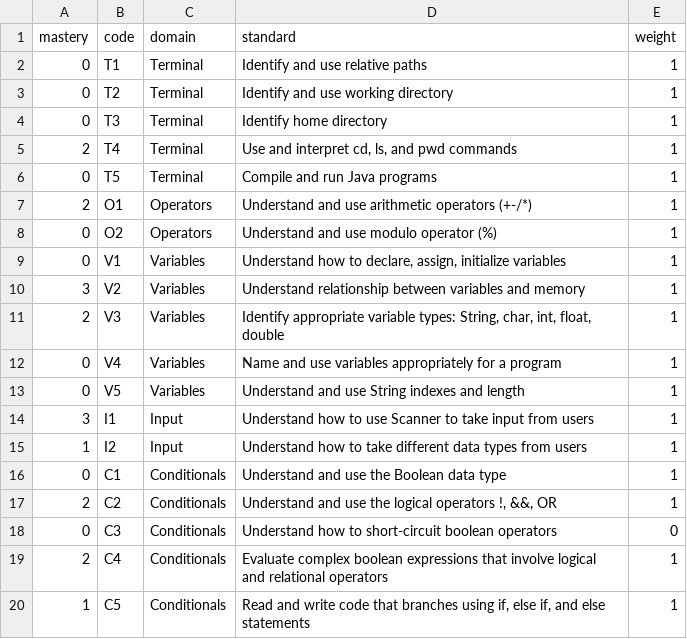
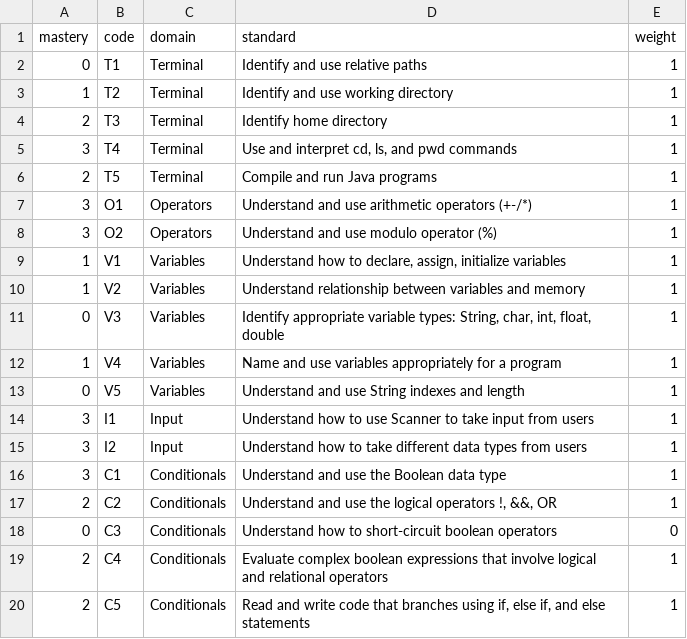
Before and after one commit to lester-lee/student-standards-tracker, a CSV file: data/courses/java/students/java_b.csv, drawn as a sheet.

```diff
--- a/data/courses/java/students/java_b.csv
+++ b/data/courses/java/students/java_b.csv
@@ -2,16 +2,16 @@ mastery,code,domain,standard,weight
 0,T1,Terminal,Identify and use relative paths,1
-0,T2,Terminal,Identify and use working directory,1
-0,T3,Terminal,Identify home directory,1
-2,T4,Terminal,"Use and interpret cd, ls, and pwd commands",1
-0,T5,Terminal,Compile and run Java programs,1
-2,O1,Operators,Understand and use arithmetic operators (+-/*),1
-0,O2,Operators,Understand and use modulo operator (%),1
-0,V1,Variables,"Understand how to declare, assign, initialize variables",1
-3,V2,Variables,Understand relationship between variables and memory,1
-2,V3,Variables,"Identify appropriate variable types: String, char, int, float, double",1
-0,V4,Variables,Name and use variables appropriately for a program,1
+1,T2,Terminal,Identify and use working directory,1
+2,T3,Terminal,Identify home directory,1
+3,T4,Terminal,"Use and interpret cd, ls, and pwd commands",1
+2,T5,Terminal,Compile and run Java programs,1
+3,O1,Operators,Understand and use arithmetic operators (+-/*),1
+3,O2,Operators,Understand and use modulo operator (%),1
+1,V1,Variables,"Understand how to declare, assign, initialize variables",1
+1,V2,Variables,Understand relationship between variables and memory,1
+0,V3,Variables,"Identify appropriate variable types: String, char, int, float, double",1
+1,V4,Variables,Name and use variables appropriately for a program,1
 0,V5,Variables,Understand and use String indexes and length,1
 3,I1,Input,Understand how to use Scanner to take input from users,1
-1,I2,Input,Understand how to take different data types from users,1
-0,C1,Conditionals,Understand and use the Boolean data type,1
+3,I2,Input,Understand how to take different data types from users,1
+3,C1,Conditionals,Understand and use the Boolean data type,1
 2,C2,Conditionals,"Understand and use the logical operators !, &&, OR",1
@@ -19,2 +19,2 @@ mastery,code,domain,standard,weight
 2,C4,Conditionals,Evaluate complex boolean expressions that involve logical and relational operators,1
-1,C5,Conditionals,"Read and write code that branches using if, else if, and else statements",1
+2,C5,Conditionals,"Read and write code that branches using if, else if, and else statements",1
```
Also changed, not shown: data/courses/java/students/java_a.csv, data/courses/java/students/java_c.csv, 10 other files.
